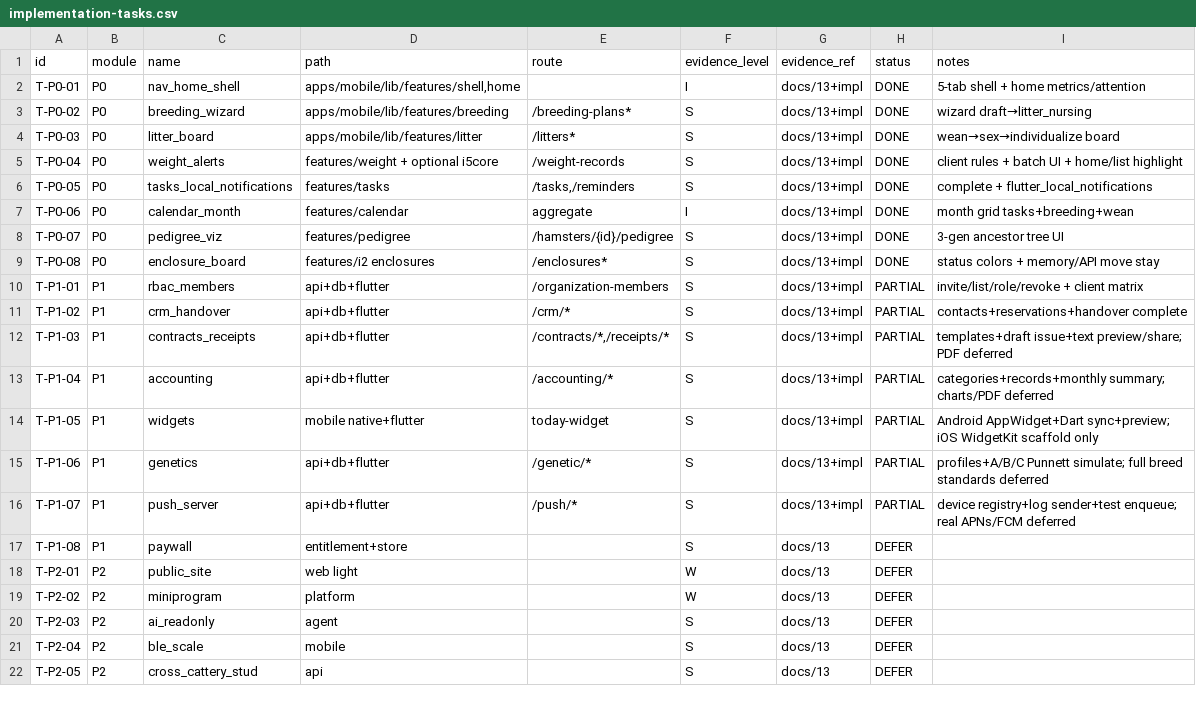
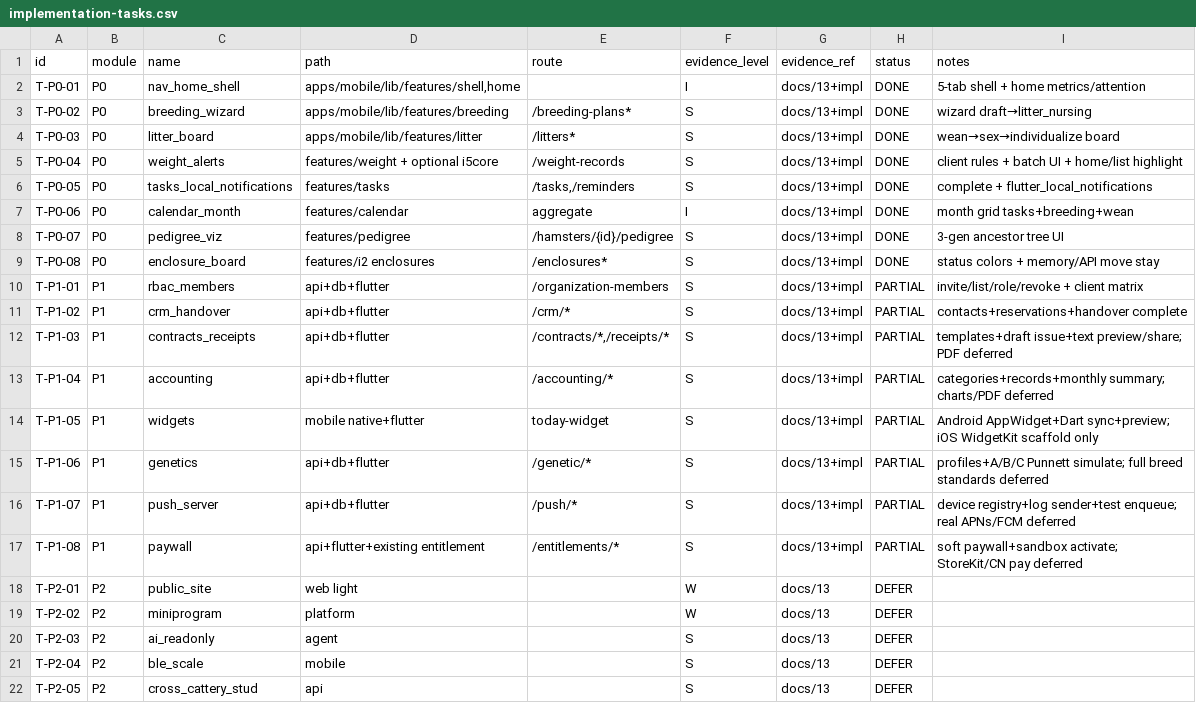
Before and after one commit to haru225-coder/scolvpet, a CSV file: reverse-evidence/full/gap/implementation-tasks.csv, drawn as a sheet.

Commit message:
feat(p1): soft paywall with entitlement catalog and sandbox upgrade
T-P1-08: plan free/pro limits and features against usage_meter,
sandbox activate without StoreKit. Soft enforcement only.

```diff
--- a/reverse-evidence/full/gap/implementation-tasks.csv
+++ b/reverse-evidence/full/gap/implementation-tasks.csv
@@ -16,3 +16,3 @@ T-P1-06,P1,genetics,api+db+flutter,"/genetic/*",S,docs/13+impl,PARTIAL,profiles+
 T-P1-07,P1,push_server,api+db+flutter,"/push/*",S,docs/13+impl,PARTIAL,device registry+log sender+test enqueue; real APNs/FCM deferred
-T-P1-08,P1,paywall,entitlement+store,,S,docs/13,DEFER,
+T-P1-08,P1,paywall,api+flutter+existing entitlement,"/entitlements/*",S,docs/13+impl,PARTIAL,soft paywall+sandbox activate; StoreKit/CN pay deferred
 T-P2-01,P2,public_site,web light,,W,docs/13,DEFER,
```
Also changed, not shown: 15 other files.
